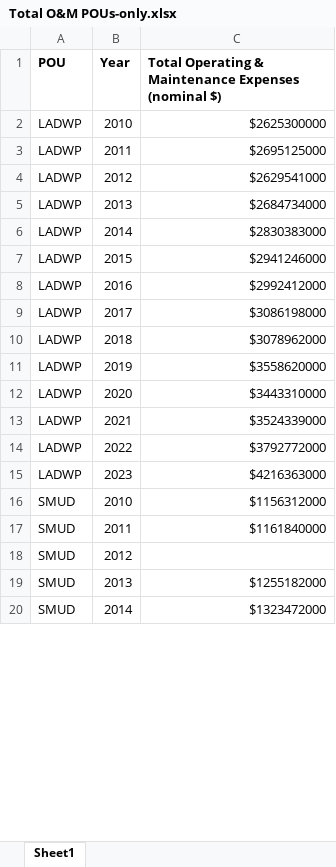
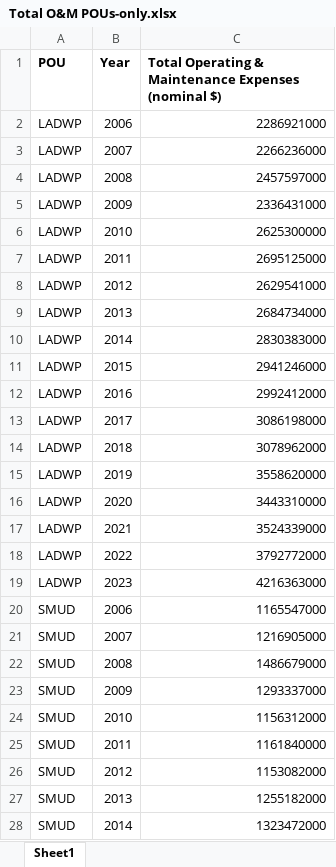
Before and after one commit to rayansud/CA_electricity_primer, an Excel workbook: AppendixTables/Total O&M POUs-only.xlsx, sheet Sheet1, drawn as a sheet; only a part is shown; values as stored, in another font and other column widths than the file's, no borders; addresses are those after the commit; the diff covers the shown part only; the diff names each change by its address in the sheet, - before the commit and + after, or states it on an @@ line.

Commit message:
Renamed utility plant folder correctly; extended POU series to 2006; added SMUD data for 2012 and 2006-10

```diff
--- a/AppendixTables/Total O&M POUs-only.xlsx (sheet Sheet1)
+++ b/AppendixTables/Total O&M POUs-only.xlsx (sheet Sheet1)
+row 2: LADWP | 2006 | 2286921000
+row 3: LADWP | 2007 | 2266236000
+row 4: LADWP | 2008 | 2457597000
+row 5: LADWP | 2009 | 2336431000
-C6: $2625300000
+C6: 2625300000
-C7: $2695125000
+C7: 2695125000
-C8: $2629541000
+C8: 2629541000
-C9: $2684734000
+C9: 2684734000
-C10: $2830383000
+C10: 2830383000
-C11: $2941246000
+C11: 2941246000
-C12: $2992412000
+C12: 2992412000
-C13: $3086198000
+C13: 3086198000
-C14: $3078962000
+C14: 3078962000
-C15: $3558620000
+C15: 3558620000
-C16: $3443310000
+C16: 3443310000
-C17: $3524339000
+C17: 3524339000
-C18: $3792772000
+C18: 3792772000
-C19: $4216363000
+C19: 4216363000
+row 20: SMUD | 2006 | 1165547000
+row 21: SMUD | 2007 | 1216905000
+row 22: SMUD | 2008 | 1486679000
+row 23: SMUD | 2009 | 1293337000
-C24: $1156312000
+C24: 1156312000
-C25: $1161840000
+C25: 1161840000
-C26: (empty)
+C26: 1153082000
-C27: $1255182000
+C27: 1255182000
-C28: $1323472000
+C28: 1323472000
```
Also changed, not shown: 9 edited cells and cell formats elsewhere in this sheet, 8 other files.
